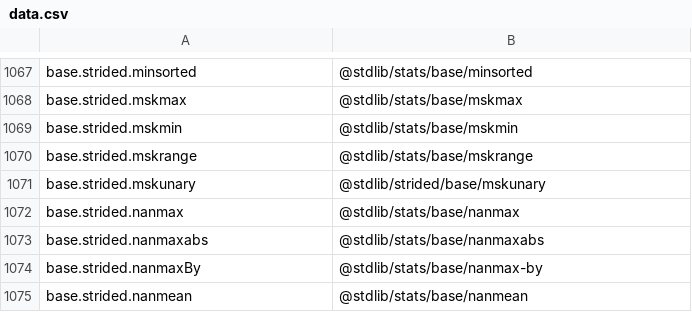
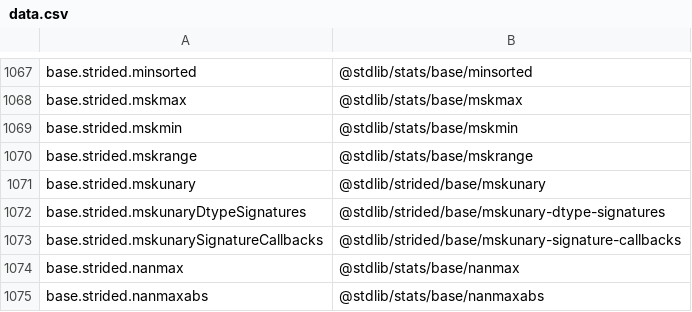
Before and after one commit to stdlib-js/namespace, a CSV file: alias2pkg/data/data.csv, drawn as a sheet; only a part is shown, gaps mark what is left out; the shorter side is filled out with more unchanged rows; the diff names each change by its address in the sheet, - before the commit and + after, or states it on an @@ line.

```diff
--- a/alias2pkg/data/data.csv
+++ b/alias2pkg/data/data.csv
+row 1072: base.strided.mskunaryDtypeSignatures | @stdlib/strided/base/mskunary-dtype-signatures
+row 1073: base.strided.mskunarySignatureCallbacks | @stdlib/strided/base/mskunary-signature-callbacks
```
Also changed, not shown: alias2standalone/data/data.csv, pkg2alias/data/data.csv, 15 other files.
